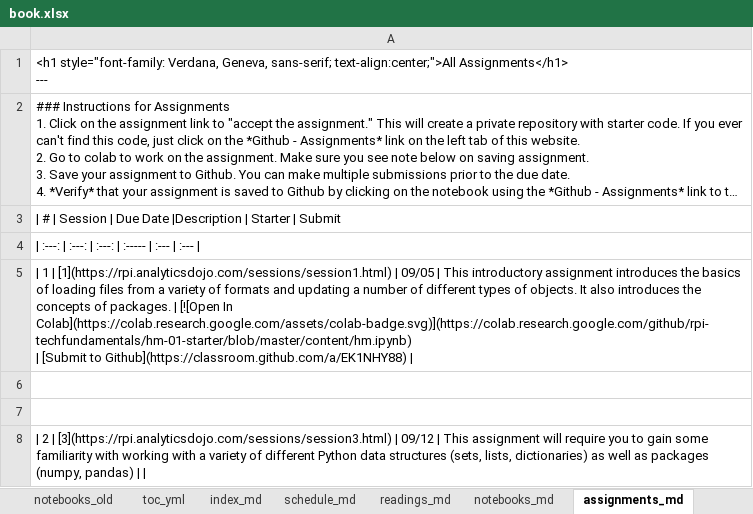
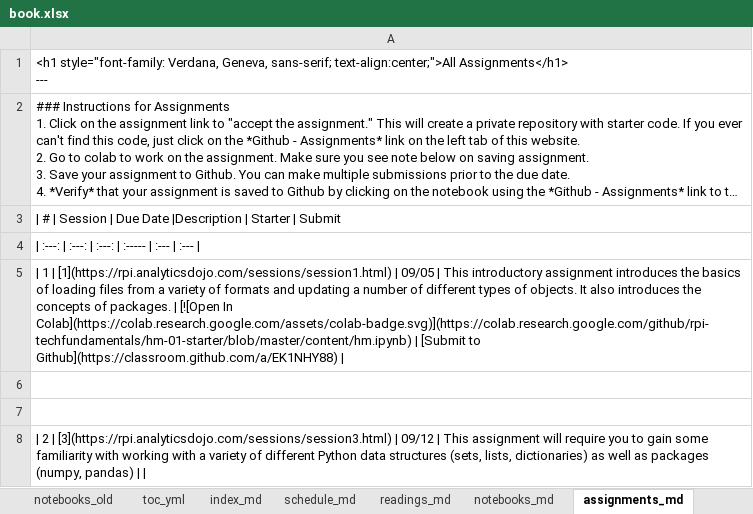
Before and after one commit to RPI-DATA/course-intro-ml-app, an Excel workbook: book.xlsx, sheet assignments_md, drawn as a sheet; long unchanged cells end in …; values as stored, in another font and other column widths than the file's, no borders; the diff names each change by its address in the sheet, - before the commit and + after, or states it on an @@ line.

```diff
--- a/book.xlsx (sheet assignments_md)
+++ b/book.xlsx (sheet assignments_md)
-A5: …Github](https://classroom.github.com/a/EK1NHY88) |
+A5: …Github](https://classroom.github.com/a/EK1NHY88) |
```
Also changed, not shown: sheet session_md, sheet Schedule, 4 other files.
